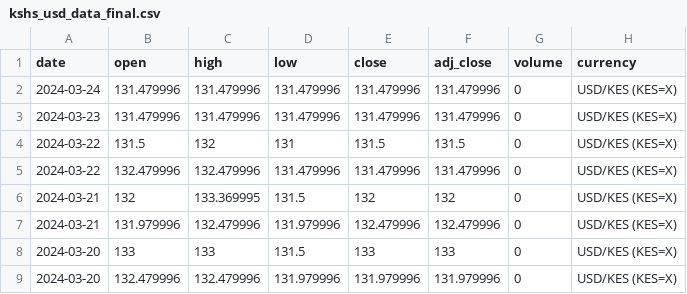
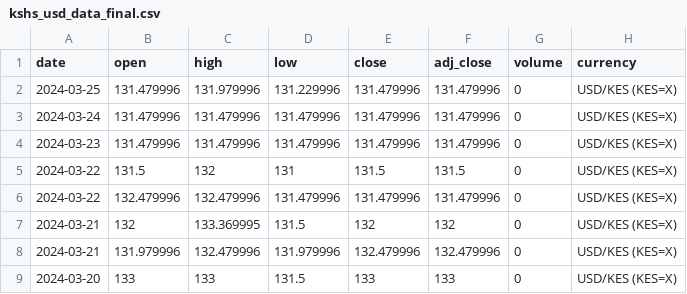
Before and after one commit to Reu-hub/currency, a CSV file: data_processed/kshs_usd_data_final.csv, drawn as a sheet; only a part is shown; the shorter side is filled out with more unchanged rows; the diff names each change by its address in the sheet, - before the commit and + after, or states it on an @@ line.

```diff
--- a/data_processed/kshs_usd_data_final.csv
+++ b/data_processed/kshs_usd_data_final.csv
+row 2: 2024-03-25 | 131.479996 | 131.979996 | 131.229996 | 131.479996 | 131.479996 | 0 | USD/KES (KES=X)
```
Also changed, not shown: data_raw/kshs_usd_data_raw.csv, 2 other files.
